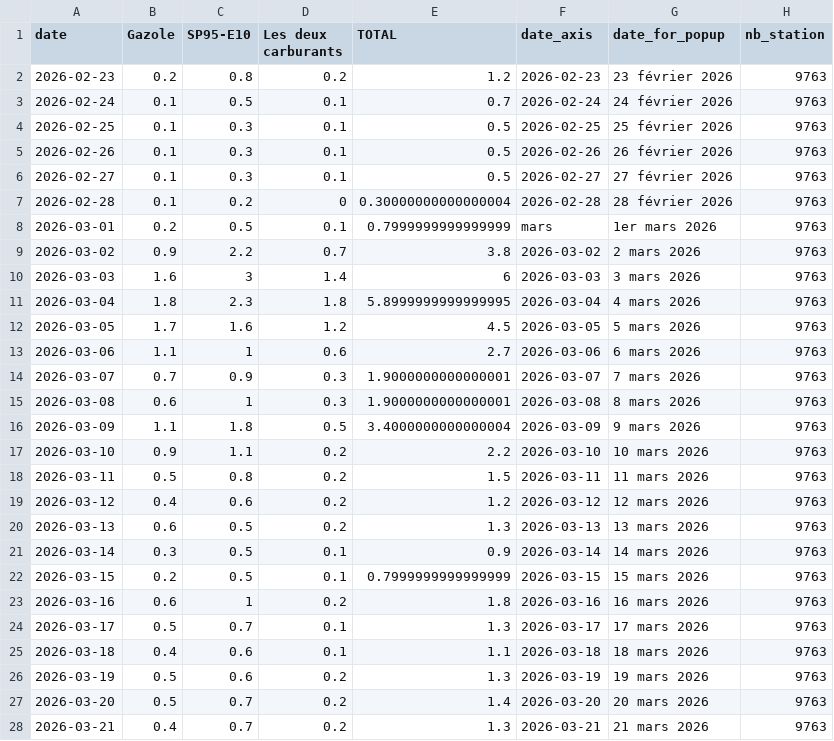
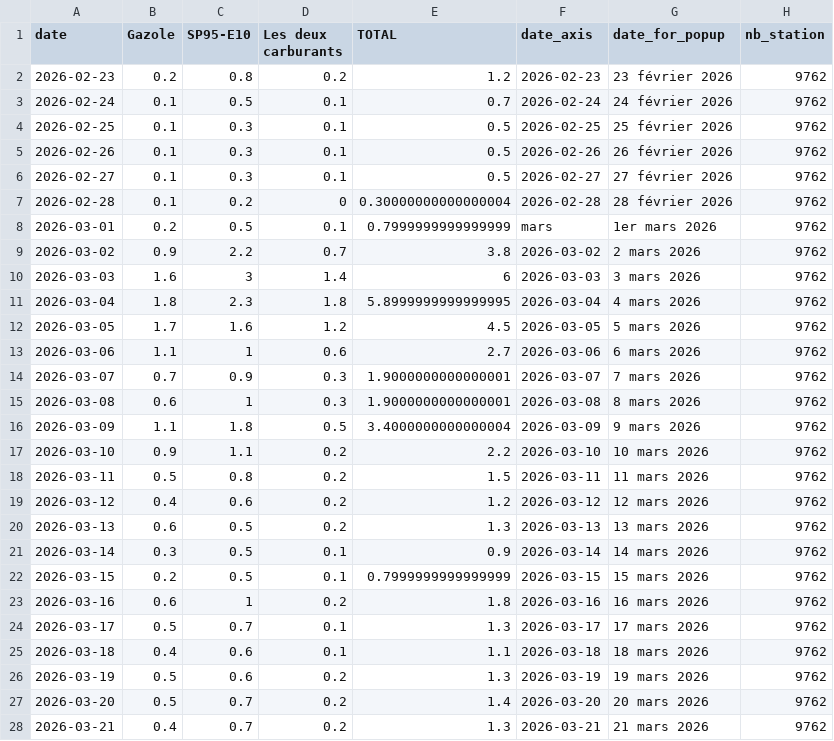
Before and after one commit to mthlht/fuel-price-tracker, a CSV file: data/fuel-shortage-to-flourish.csv, drawn as a sheet; only a part is shown; the diff covers the shown part only.

```diff
--- a/data/fuel-shortage-to-flourish.csv
+++ b/data/fuel-shortage-to-flourish.csv
@@ -1,28 +1,28 @@
 date,Gazole,SP95-E10,Les deux carburants,TOTAL,date_axis,date_for_popup,nb_station
-2026-02-23,0.2,0.8,0.2,1.2,2026-02-23,23 février 2026,9763
-2026-02-24,0.1,0.5,0.1,0.7,2026-02-24,24 février 2026,9763
-2026-02-25,0.1,0.3,0.1,0.5,2026-02-25,25 février 2026,9763
-2026-02-26,0.1,0.3,0.1,0.5,2026-02-26,26 février 2026,9763
-2026-02-27,0.1,0.3,0.1,0.5,2026-02-27,27 février 2026,9763
-2026-02-28,0.1,0.2,0,0.30000000000000004,2026-02-28,28 février 2026,9763
-2026-03-01,0.2,0.5,0.1,0.7999999999999999,mars,1er mars 2026,9763
-2026-03-02,0.9,2.2,0.7,3.8,2026-03-02,2 mars 2026,9763
-2026-03-03,1.6,3,1.4,6,2026-03-03,3 mars 2026,9763
-2026-03-04,1.8,2.3,1.8,5.8999999999999995,2026-03-04,4 mars 2026,9763
-2026-03-05,1.7,1.6,1.2,4.5,2026-03-05,5 mars 2026,9763
-2026-03-06,1.1,1,0.6,2.7,2026-03-06,6 mars 2026,9763
-2026-03-07,0.7,0.9,0.3,1.9000000000000001,2026-03-07,7 mars 2026,9763
-2026-03-08,0.6,1,0.3,1.9000000000000001,2026-03-08,8 mars 2026,9763
-2026-03-09,1.1,1.8,0.5,3.4000000000000004,2026-03-09,9 mars 2026,9763
-2026-03-10,0.9,1.1,0.2,2.2,2026-03-10,10 mars 2026,9763
-2026-03-11,0.5,0.8,0.2,1.5,2026-03-11,11 mars 2026,9763
-2026-03-12,0.4,0.6,0.2,1.2,2026-03-12,12 mars 2026,9763
-2026-03-13,0.6,0.5,0.2,1.3,2026-03-13,13 mars 2026,9763
-2026-03-14,0.3,0.5,0.1,0.9,2026-03-14,14 mars 2026,9763
-2026-03-15,0.2,0.5,0.1,0.7999999999999999,2026-03-15,15 mars 2026,9763
-2026-03-16,0.6,1,0.2,1.8,2026-03-16,16 mars 2026,9763
-2026-03-17,0.5,0.7,0.1,1.3,2026-03-17,17 mars 2026,9763
-2026-03-18,0.4,0.6,0.1,1.1,2026-03-18,18 mars 2026,9763
-2026-03-19,0.5,0.6,0.2,1.3,2026-03-19,19 mars 2026,9763
-2026-03-20,0.5,0.7,0.2,1.4,2026-03-20,20 mars 2026,9763
-2026-03-21,0.4,0.7,0.2,1.3,2026-03-21,21 mars 2026,9763
+2026-02-23,0.2,0.8,0.2,1.2,2026-02-23,23 février 2026,9762
+2026-02-24,0.1,0.5,0.1,0.7,2026-02-24,24 février 2026,9762
+2026-02-25,0.1,0.3,0.1,0.5,2026-02-25,25 février 2026,9762
+2026-02-26,0.1,0.3,0.1,0.5,2026-02-26,26 février 2026,9762
+2026-02-27,0.1,0.3,0.1,0.5,2026-02-27,27 février 2026,9762
+2026-02-28,0.1,0.2,0,0.30000000000000004,2026-02-28,28 février 2026,9762
+2026-03-01,0.2,0.5,0.1,0.7999999999999999,mars,1er mars 2026,9762
+2026-03-02,0.9,2.2,0.7,3.8,2026-03-02,2 mars 2026,9762
+2026-03-03,1.6,3,1.4,6,2026-03-03,3 mars 2026,9762
+2026-03-04,1.8,2.3,1.8,5.8999999999999995,2026-03-04,4 mars 2026,9762
+2026-03-05,1.7,1.6,1.2,4.5,2026-03-05,5 mars 2026,9762
+2026-03-06,1.1,1,0.6,2.7,2026-03-06,6 mars 2026,9762
+2026-03-07,0.7,0.9,0.3,1.9000000000000001,2026-03-07,7 mars 2026,9762
+2026-03-08,0.6,1,0.3,1.9000000000000001,2026-03-08,8 mars 2026,9762
+2026-03-09,1.1,1.8,0.5,3.4000000000000004,2026-03-09,9 mars 2026,9762
+2026-03-10,0.9,1.1,0.2,2.2,2026-03-10,10 mars 2026,9762
+2026-03-11,0.5,0.8,0.2,1.5,2026-03-11,11 mars 2026,9762
+2026-03-12,0.4,0.6,0.2,1.2,2026-03-12,12 mars 2026,9762
+2026-03-13,0.6,0.5,0.2,1.3,2026-03-13,13 mars 2026,9762
+2026-03-14,0.3,0.5,0.1,0.9,2026-03-14,14 mars 2026,9762
+2026-03-15,0.2,0.5,0.1,0.7999999999999999,2026-03-15,15 mars 2026,9762
+2026-03-16,0.6,1,0.2,1.8,2026-03-16,16 mars 2026,9762
+2026-03-17,0.5,0.7,0.1,1.3,2026-03-17,17 mars 2026,9762
+2026-03-18,0.4,0.6,0.1,1.1,2026-03-18,18 mars 2026,9762
+2026-03-19,0.5,0.6,0.2,1.3,2026-03-19,19 mars 2026,9762
+2026-03-20,0.5,0.7,0.2,1.4,2026-03-20,20 mars 2026,9762
+2026-03-21,0.4,0.7,0.2,1.3,2026-03-21,21 mars 2026,9762
```
Also changed, not shown: 122 edited cells elsewhere in this file, data/roll_mean_2026.csv, 4 other files.
